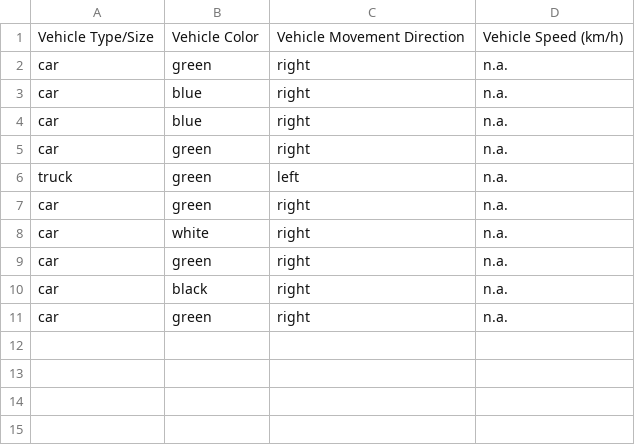
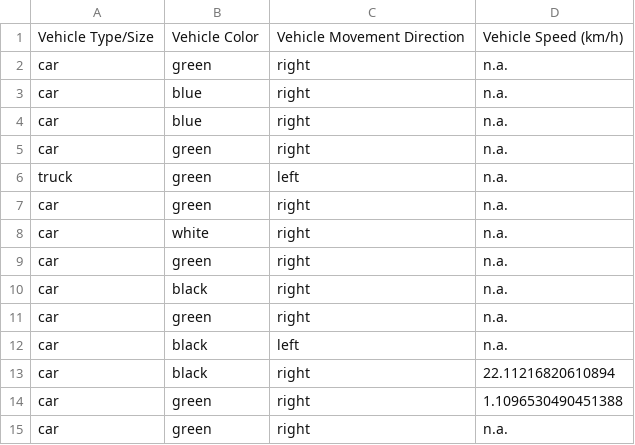
Before and after one commit to todotauro/vehicle_counting_tensorflow, a CSV file: traffic_measurement.csv, drawn as a sheet; the diff names each change by its address in the sheet, - before the commit and + after, or states it on an @@ line.

```diff
--- a/traffic_measurement.csv
+++ b/traffic_measurement.csv
+row 12: car | black | left | n.a.
+row 13: car | black | right | 22.11216820610894
+row 14: car | green | right | 1.1096530490451388
+row 15: car | green | right | n.a.
```
Also changed, not shown: 3 other files.
